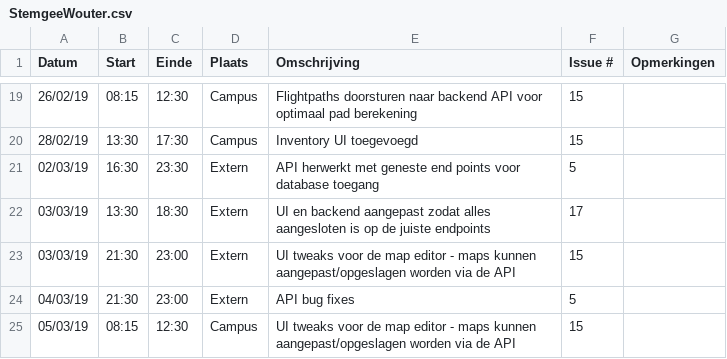
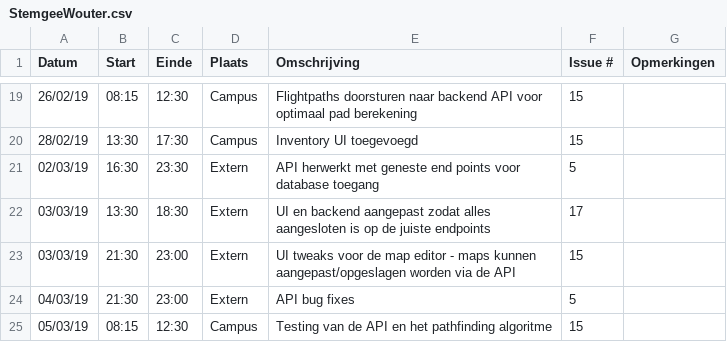
Before and after one commit to WouterStemgee/inventory-management-system-autonomous-drones, a CSV file: logboeken/StemgeeWouter.csv, drawn as a sheet; only a part is shown, gaps mark what is left out.

Commit message:
Update StemgeeWouter.csv

```diff
--- a/logboeken/StemgeeWouter.csv
+++ b/logboeken/StemgeeWouter.csv
@@ -24,2 +24,2 @@ Datum,Start,Einde,Plaats,Omschrijving,Issue #,Opmerkingen
 04/03/19,21:30,23:00,Extern,API bug fixes,5,
-05/03/19,08:15,12:30,Campus,UI tweaks voor de map editor - maps kunnen aangepast/opgeslagen worden via de API,15,
+05/03/19,08:15,12:30,Campus,Testing van de API en het pathfinding algoritme,15,
```
